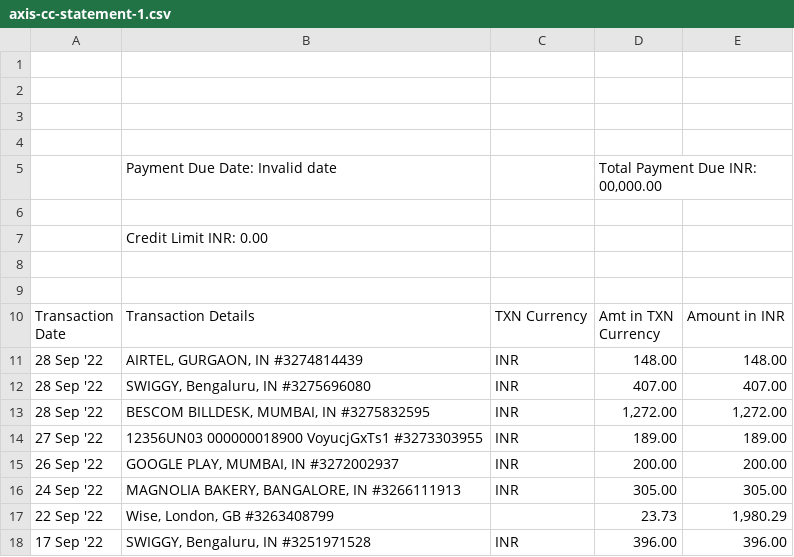
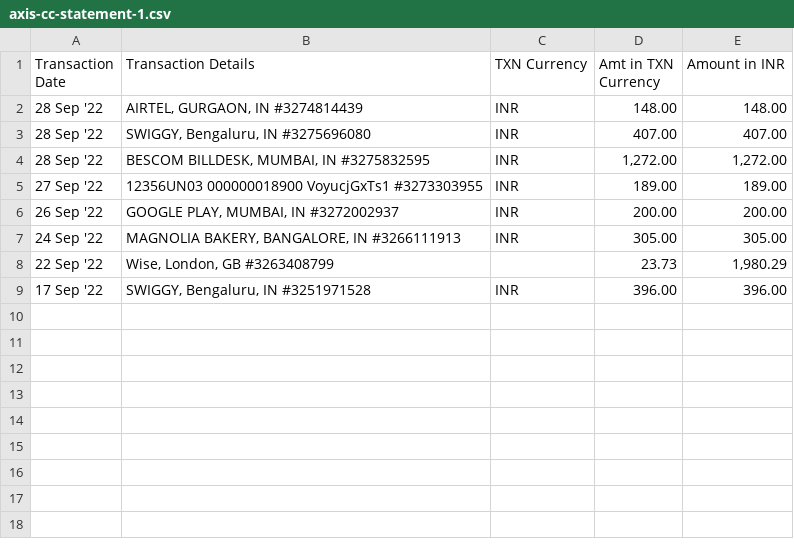
Before and after one commit to punchagan/expense-tracker, a CSV file: sample/axis-cc-statement-1.csv, drawn as a sheet; the diff names each change by its address in the sheet, - before the commit and + after, or states it on an @@ line.

```diff
--- a/sample/axis-cc-statement-1.csv
+++ b/sample/axis-cc-statement-1.csv
-row 1: (empty)
-row 2: (empty)
-row 3: (empty)
-row 4: (empty)
-row 5:  | Payment Due Date: Invalid date |  | Total Payment Due INR: 00,000.00
-row 6: (empty)
-row 7:  | Credit Limit INR: 0.00
-row 8: (empty)
-row 9: (empty)
```
Also changed, not shown: sample/axis-cc-statement.csv, sample/axis-statement.csv, 2 other files.
